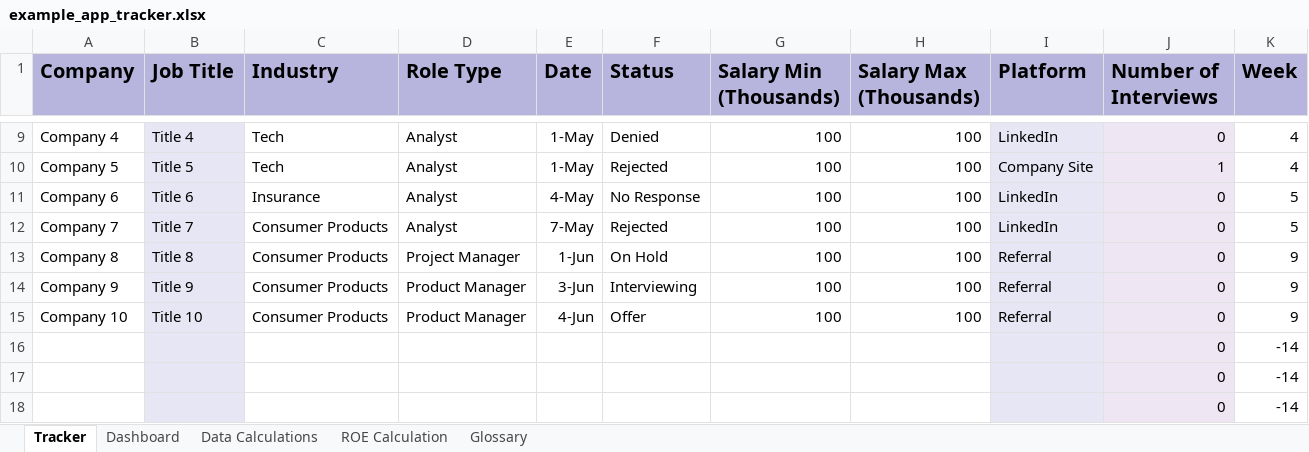
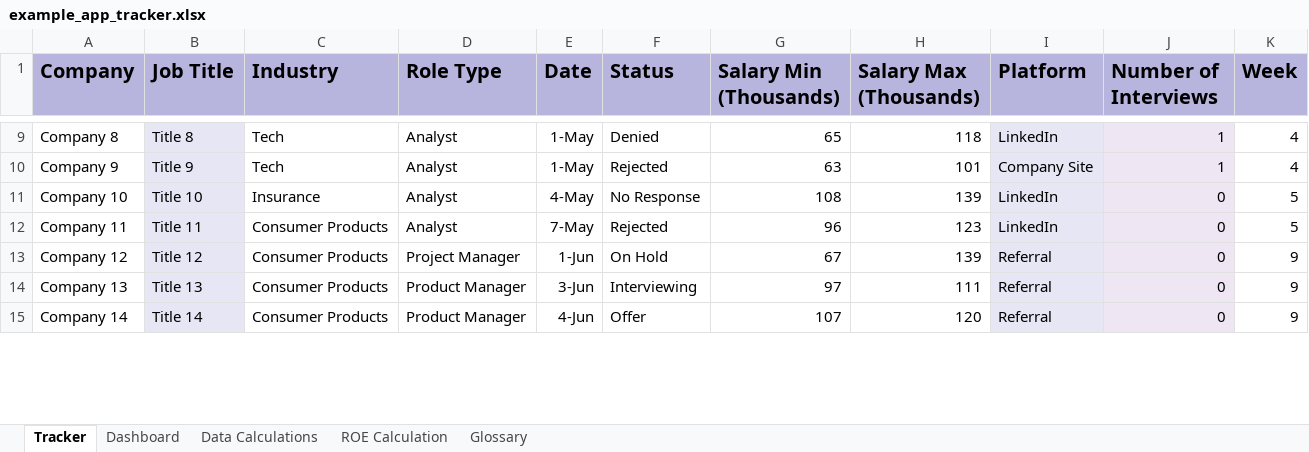
Before and after one commit to gwharris/application_tracker, an Excel workbook: example_app_tracker.xlsx, sheet Tracker, drawn as a sheet; only a part is shown, gaps mark what is left out; values as stored, in another font and other column widths than the file's, no borders; conditional formats not drawn; removed rows and columns are numbered as before the commit, all else as after; the diff covers the shown part only; the diff names each change by its address in the sheet, - before the commit and + after, or states it on an @@ line.

```diff
--- a/example_app_tracker.xlsx (sheet Tracker)
+++ b/example_app_tracker.xlsx (sheet Tracker)
-A9 (Company): Company 4
+A9 (Company): Company 8
-B9 (Job Title): Title 4
+B9 (Job Title): Title 8
-G9 (Salary Min (Thousands)): 100
+G9 (Salary Min (Thousands)): 65
-H9 (Salary Max (Thousands)): 100
+H9 (Salary Max (Thousands)): 118
-J9 (Number of Interviews): 0
+J9 (Number of Interviews): 1
-A10 (Company): Company 5
+A10 (Company): Company 9
-B10 (Job Title): Title 5
+B10 (Job Title): Title 9
-G10 (Salary Min (Thousands)): 100
+G10 (Salary Min (Thousands)): 63
-H10 (Salary Max (Thousands)): 100
+H10 (Salary Max (Thousands)): 101
-A11 (Company): Company 6
+A11 (Company): Company 10
-B11 (Job Title): Title 6
+B11 (Job Title): Title 10
-G11 (Salary Min (Thousands)): 100
+G11 (Salary Min (Thousands)): 108
-H11 (Salary Max (Thousands)): 100
+H11 (Salary Max (Thousands)): 139
-A12 (Company): Company 7
+A12 (Company): Company 11
-B12 (Job Title): Title 7
+B12 (Job Title): Title 11
-G12 (Salary Min (Thousands)): 100
+G12 (Salary Min (Thousands)): 96
-H12 (Salary Max (Thousands)): 100
+H12 (Salary Max (Thousands)): 123
-A13 (Company): Company 8
+A13 (Company): Company 12
-B13 (Job Title): Title 8
+B13 (Job Title): Title 12
-G13 (Salary Min (Thousands)): 100
+G13 (Salary Min (Thousands)): 67
-H13 (Salary Max (Thousands)): 100
+H13 (Salary Max (Thousands)): 139
-A14 (Company): Company 9
+A14 (Company): Company 13
-B14 (Job Title): Title 9
+B14 (Job Title): Title 13
-G14 (Salary Min (Thousands)): 100
+G14 (Salary Min (Thousands)): 97
-H14 (Salary Max (Thousands)): 100
+H14 (Salary Max (Thousands)): 111
-A15 (Company): Company 10
+A15 (Company): Company 14
-B15 (Job Title): Title 10
+B15 (Job Title): Title 14
-G15 (Salary Min (Thousands)): 100
+G15 (Salary Min (Thousands)): 107
-H15 (Salary Max (Thousands)): 100
+H15 (Salary Max (Thousands)): 120
-row 16:  |  |  |  |  |  |  |  |  | 0 | -14
-row 17:  |  |  |  |  |  |  |  |  | 0 | -14
-row 18:  |  |  |  |  |  |  |  |  | 0 | -14
```
Also changed, not shown: 60 added rows, 24 removed rows and 30 edited cells elsewhere in this sheet, sheet ROE Calculation, sheet Data Calculations, sheet Dashboard, formulas that keep their value, charts or pictures.
